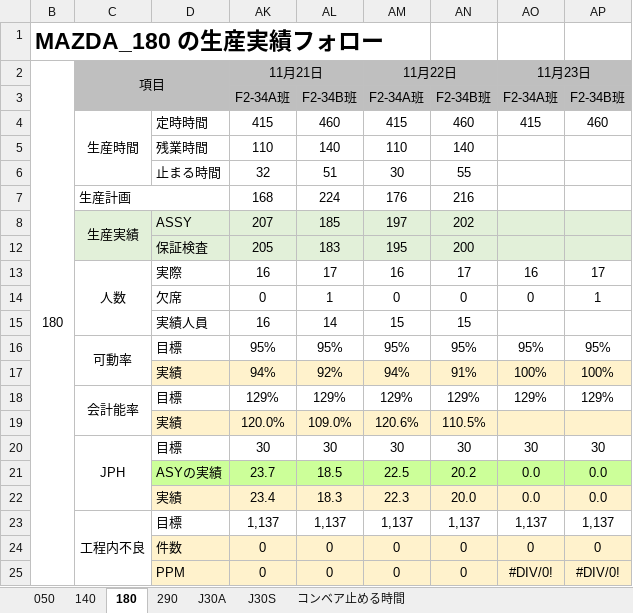
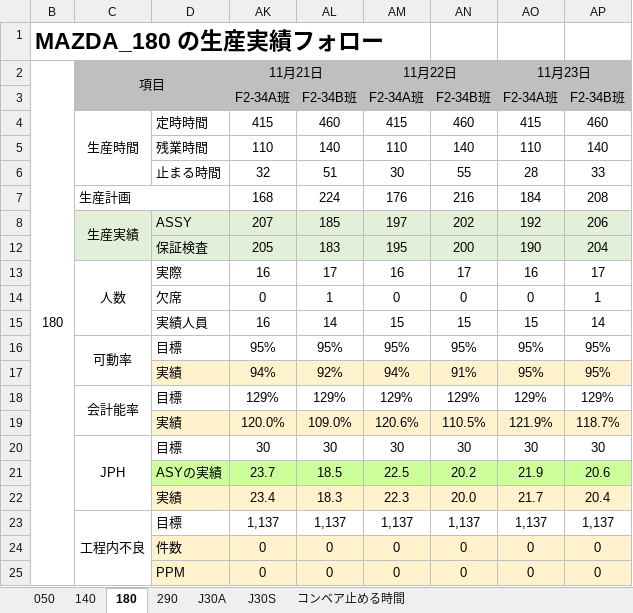
Before and after one commit to dathu198/fas, an Excel workbook: FILE BÁO CÁO/FAVVでMAZDAの生産実績.xlsx, sheet 180, drawn as a sheet; values as stored, in another font and other column widths than the file's, no borders; the diff names each change by its address in the sheet, - before the commit and + after, or states it on an @@ line.

```diff
--- a/FILE BÁO CÁO/FAVVでMAZDAの生産実績.xlsx (sheet 180)
+++ b/FILE BÁO CÁO/FAVVでMAZDAの生産実績.xlsx (sheet 180)
-AO5 (11月23日): (empty)
+AO5 (11月23日): 110
-AP5: (empty)
+AP5: 140
-AO6 (11月23日): (empty)
+AO6 (11月23日): 28
-AP6: (empty)
+AP6: 33
-AO7 (11月23日): (empty)
+AO7 (11月23日): 184
-AP7: (empty)
+AP7: 208
-AO8 (11月23日): (empty)
+AO8 (11月23日): 192
-AP8: (empty)
+AP8: 206
-AO12 (11月23日): (empty)
+AO12 (11月23日): 190
-AP12: (empty)
+AP12: 204
-AO15 (11月23日): (empty)
+AO15 (11月23日): 15
-AP15: (empty)
+AP15: 14
-AO17 (11月23日): 100%
+AO17 (11月23日): 95%
-AP17: 100%
+AP17: 95%
-AO19 (11月23日): (empty)
+AO19 (11月23日): 121.9%
-AP19: (empty)
+AP19: 118.7%
-AO21 (11月23日): 0.0
+AO21 (11月23日): 21.9
-AP21: 0.0
+AP21: 20.6
-AO22 (11月23日): 0.0
+AO22 (11月23日): 21.7
-AP22: 0.0
+AP22: 20.4
-AO25 (11月23日): #DIV/0!
+AO25 (11月23日): 0
-AP25: #DIV/0!
+AP25: 0
```
Also changed, not shown: sheet J30S, sheet J30A, sheet 290, sheet 140, sheet 050, hidden cells, FILE BÁO CÁO/614D-82141の生産実績.xlsx, FILE BÁO CÁO/SUZUKIの生産実績.xlsx, 1 other file.
